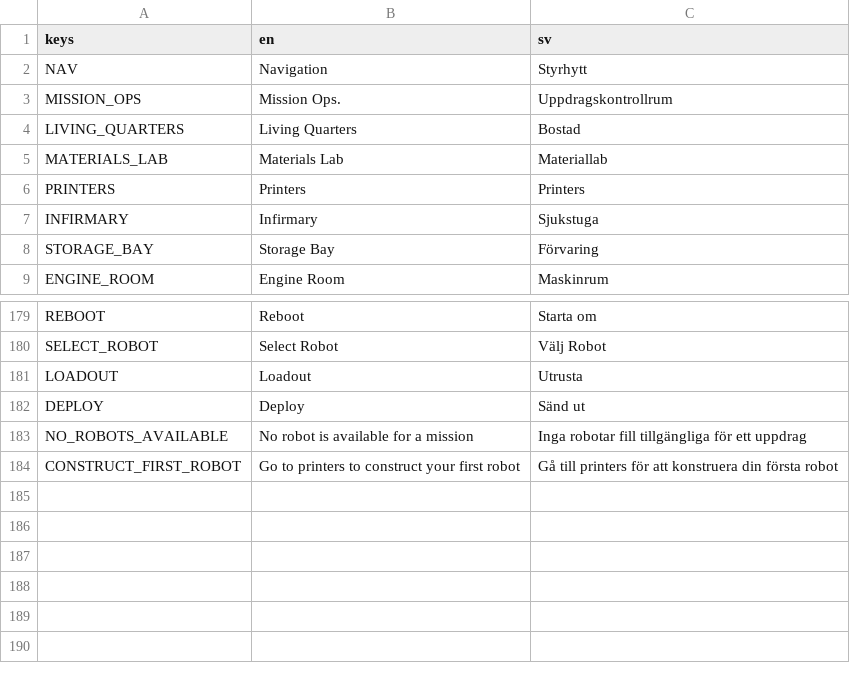
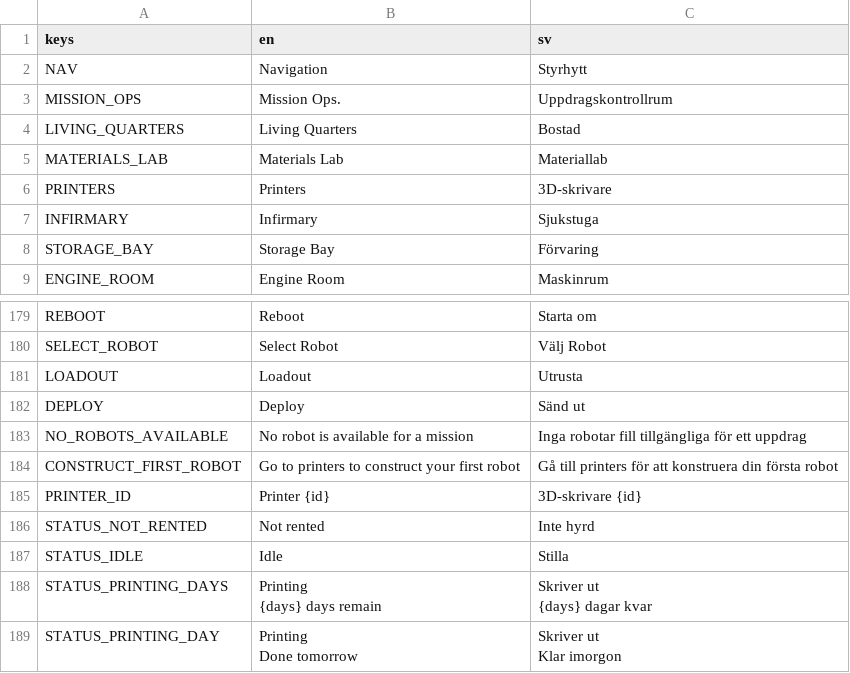
Before and after one commit to local-minimum/geriatric-crawler, a CSV file: resources/translations.csv, drawn as a sheet; only a part is shown, gaps mark what is left out.

Commit message:
Prepare for printers

```diff
--- a/resources/translations.csv
+++ b/resources/translations.csv
@@ -5,3 +5,3 @@ LIVING_QUARTERS,Living Quarters,Bostad
 MATERIALS_LAB,Materials Lab,Materiallab
-PRINTERS,Printers,Printers
+PRINTERS,Printers,3D-skrivare
 INFIRMARY,Infirmary,Sjukstuga
@@ -184 +184,10 @@ NO_ROBOTS_AVAILABLE,No robot is available for a mission,Inga robotar fill tillg
 CONSTRUCT_FIRST_ROBOT,Go to printers to construct your first robot,Gå till printers för att konstruera din första robot
+PRINTER_ID,Printer {id},3D-skrivare {id}
+STATUS_NOT_RENTED,Not rented,Inte hyrd
+STATUS_IDLE,Idle,Stilla
+STATUS_PRINTING_DAYS,"Printing
+{days} days remain", "Skriver ut
+{days} dagar kvar"
+STATUS_PRINTING_DAY,"Printing
+Done tomorrow","Skriver ut
+Klar imorgon"
```
Also changed, not shown: 7 other files.
